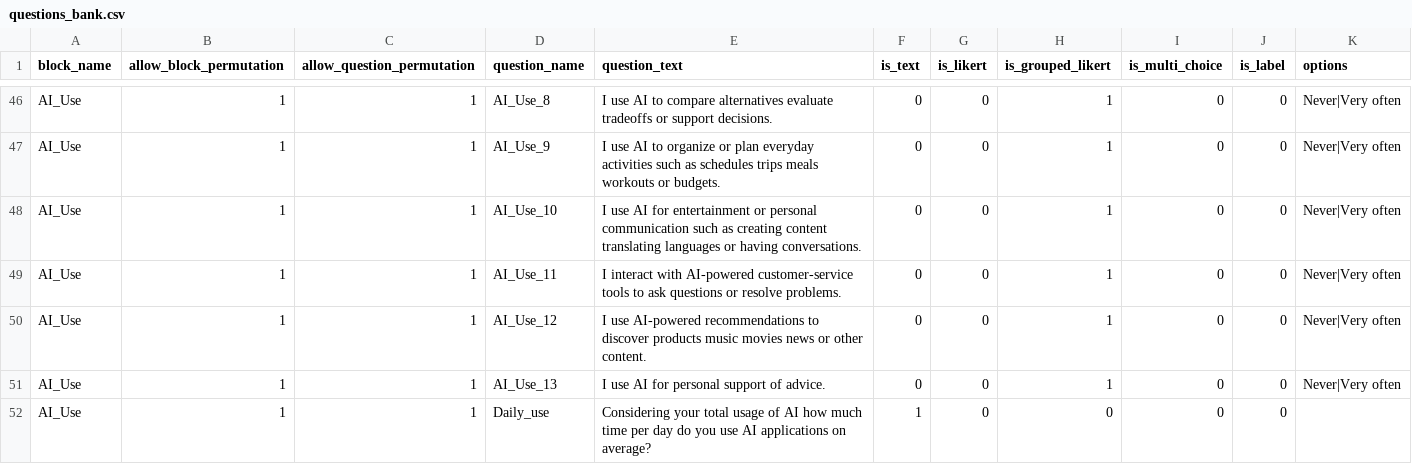
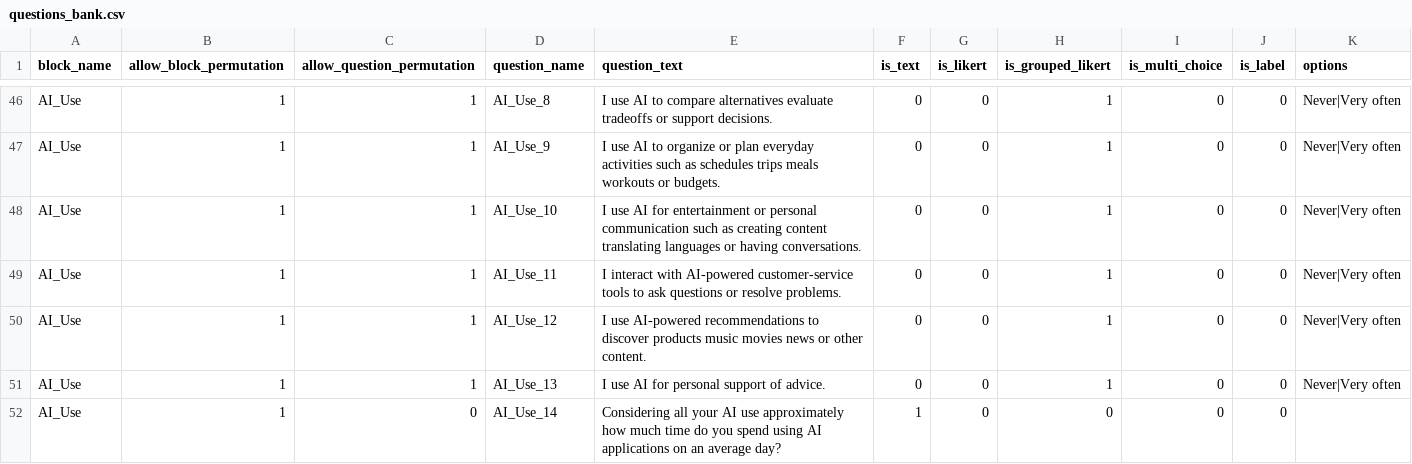
Before and after one commit to ProfNaama/AI_CMU_Survey, a CSV file: experiment_configuration/questions_bank.csv, drawn as a sheet; only a part is shown, gaps mark what is left out.

Commit message:
editing qs

```diff
--- a/experiment_configuration/questions_bank.csv
+++ b/experiment_configuration/questions_bank.csv
@@ -51,2 +51,2 @@ AI_Use,1,1,AI_Use_12,I use AI-powered recommendations to discover products music
 AI_Use,1,1,AI_Use_13,I use AI for personal support of advice.,0,0,1,0,0,Never|Very often
-AI_Use,1,1,Daily_use,Considering your total usage of AI how much time per day do you use AI applications on average?,1,0,0,0,0,
+AI_Use,1,0,AI_Use_14,Considering all your AI use approximately how much time do you spend using AI applications on an average day?,1,0,0,0,0,
```
